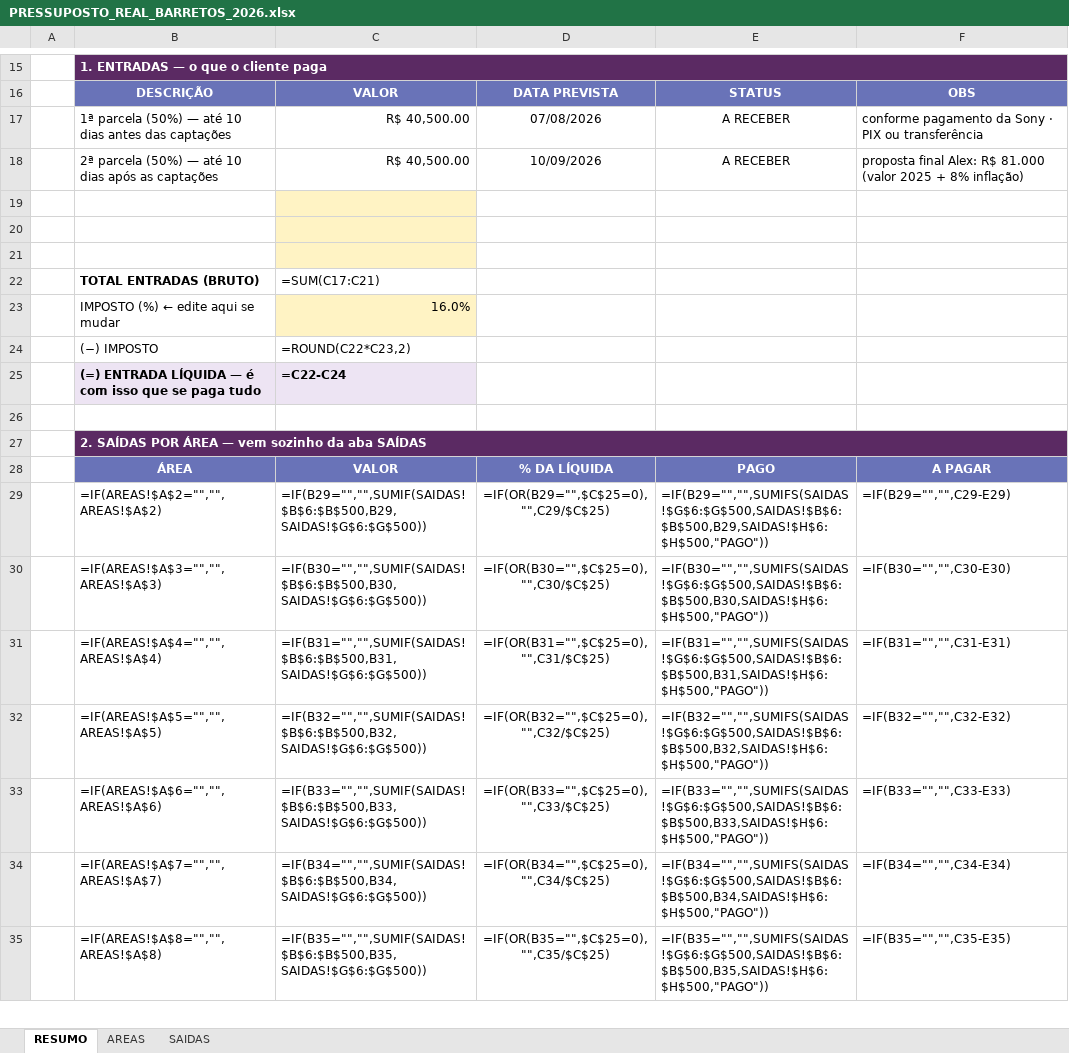
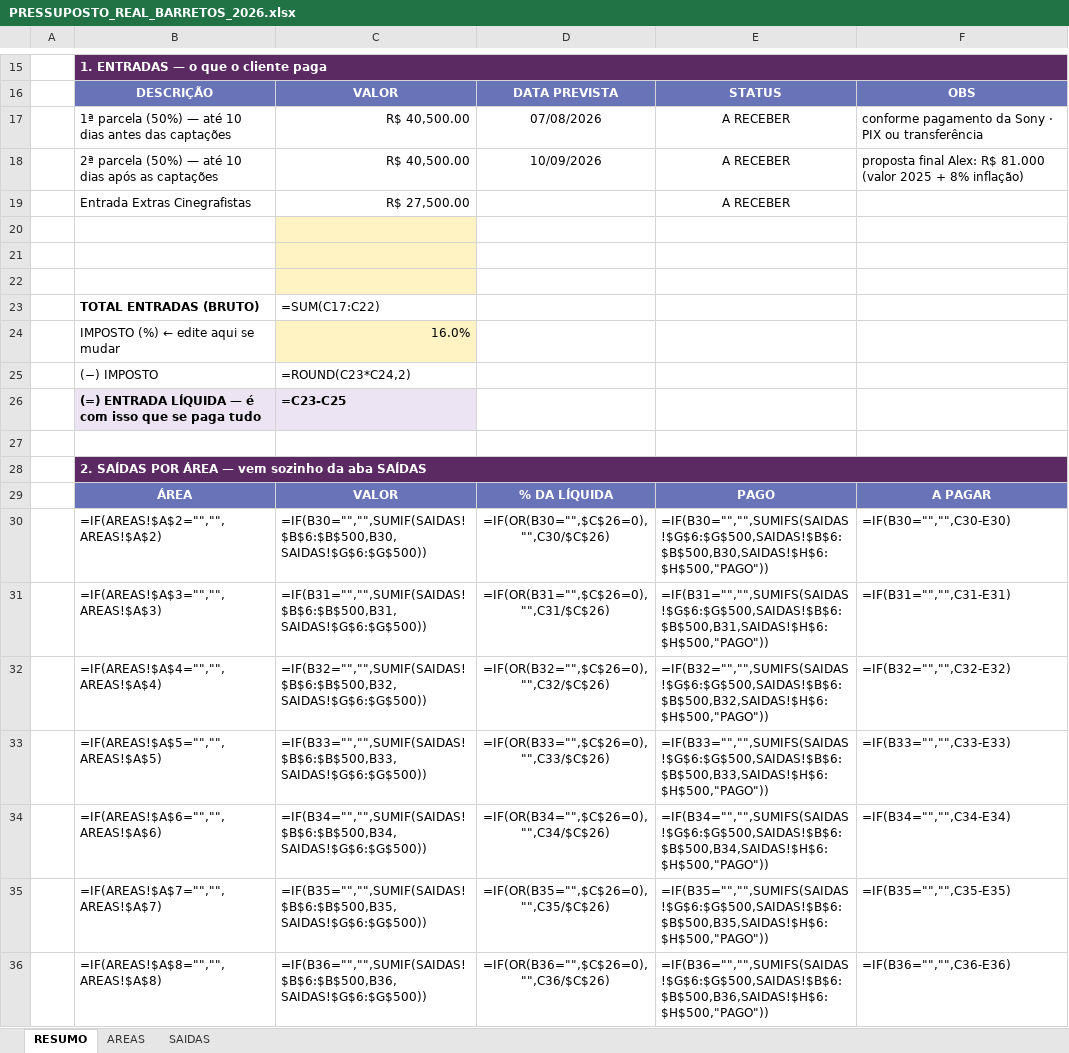
Before and after one commit to yadfilmes/yad-brain, an Excel workbook: producao/pressupostos/PRESSUPOSTO_REAL_BARRETOS_2026.xlsx, sheet RESUMO, drawn as a sheet; only a part is shown, gaps mark what is left out; values as stored, in another font and other column widths than the file's, no borders; formulas without a stored value are shown as written; charts and pictures and conditional formats not drawn; addresses are those after the commit; the diff covers the shown part only; the diff names each change by its address in the sheet, - before the commit and + after, or states it on an @@ line.

```diff
--- a/producao/pressupostos/PRESSUPOSTO_REAL_BARRETOS_2026.xlsx (sheet RESUMO)
+++ b/producao/pressupostos/PRESSUPOSTO_REAL_BARRETOS_2026.xlsx (sheet RESUMO)
+row 19:  | Entrada Extras Cinegrafistas | R$ 27,500.00 |  | A RECEBER
-C23: =SUM(C17:C21)
+C23: =SUM(C17:C22)
-C25: =ROUND(C22*C23,2)
+C25: =ROUND(C23*C24,2)
-C26: =C22-C24
+C26: =C23-C25
-C30: =IF(B29="","",SUMIF(SAIDAS!$B$6:$B$500,B29,SAIDAS!$G$6:$G$500))
+C30: =IF(B30="","",SUMIF(SAIDAS!$B$6:$B$500,B30,SAIDAS!$G$6:$G$500))
-D30: =IF(OR(B29="",$C$25=0),"",C29/$C$25)
+D30: =IF(OR(B30="",$C$26=0),"",C30/$C$26)
-E30: =IF(B29="","",SUMIFS(SAIDAS!$G$6:$G$500,SAIDAS!$B$6:$B$500,B29,SAIDAS!$H$6:$H$500,"PAGO"))
+E30: =IF(B30="","",SUMIFS(SAIDAS!$G$6:$G$500,SAIDAS!$B$6:$B$500,B30,SAIDAS!$H$6:$H$500,"PAGO"))
-F30: =IF(B29="","",C29-E29)
+F30: =IF(B30="","",C30-E30)
-C31: =IF(B30="","",SUMIF(SAIDAS!$B$6:$B$500,B30,SAIDAS!$G$6:$G$500))
+C31: =IF(B31="","",SUMIF(SAIDAS!$B$6:$B$500,B31,SAIDAS!$G$6:$G$500))
-D31: =IF(OR(B30="",$C$25=0),"",C30/$C$25)
+D31: =IF(OR(B31="",$C$26=0),"",C31/$C$26)
-E31: =IF(B30="","",SUMIFS(SAIDAS!$G$6:$G$500,SAIDAS!$B$6:$B$500,B30,SAIDAS!$H$6:$H$500,"PAGO"))
+E31: =IF(B31="","",SUMIFS(SAIDAS!$G$6:$G$500,SAIDAS!$B$6:$B$500,B31,SAIDAS!$H$6:$H$500,"PAGO"))
-F31: =IF(B30="","",C30-E30)
+F31: =IF(B31="","",C31-E31)
-C32: =IF(B31="","",SUMIF(SAIDAS!$B$6:$B$500,B31,SAIDAS!$G$6:$G$500))
+C32: =IF(B32="","",SUMIF(SAIDAS!$B$6:$B$500,B32,SAIDAS!$G$6:$G$500))
-D32: =IF(OR(B31="",$C$25=0),"",C31/$C$25)
+D32: =IF(OR(B32="",$C$26=0),"",C32/$C$26)
-E32: =IF(B31="","",SUMIFS(SAIDAS!$G$6:$G$500,SAIDAS!$B$6:$B$500,B31,SAIDAS!$H$6:$H$500,"PAGO"))
+E32: =IF(B32="","",SUMIFS(SAIDAS!$G$6:$G$500,SAIDAS!$B$6:$B$500,B32,SAIDAS!$H$6:$H$500,"PAGO"))
-F32: =IF(B31="","",C31-E31)
+F32: =IF(B32="","",C32-E32)
-C33: =IF(B32="","",SUMIF(SAIDAS!$B$6:$B$500,B32,SAIDAS!$G$6:$G$500))
+C33: =IF(B33="","",SUMIF(SAIDAS!$B$6:$B$500,B33,SAIDAS!$G$6:$G$500))
-D33: =IF(OR(B32="",$C$25=0),"",C32/$C$25)
+D33: =IF(OR(B33="",$C$26=0),"",C33/$C$26)
-E33: =IF(B32="","",SUMIFS(SAIDAS!$G$6:$G$500,SAIDAS!$B$6:$B$500,B32,SAIDAS!$H$6:$H$500,"PAGO"))
+E33: =IF(B33="","",SUMIFS(SAIDAS!$G$6:$G$500,SAIDAS!$B$6:$B$500,B33,SAIDAS!$H$6:$H$500,"PAGO"))
-F33: =IF(B32="","",C32-E32)
+F33: =IF(B33="","",C33-E33)
-C34: =IF(B33="","",SUMIF(SAIDAS!$B$6:$B$500,B33,SAIDAS!$G$6:$G$500))
+C34: =IF(B34="","",SUMIF(SAIDAS!$B$6:$B$500,B34,SAIDAS!$G$6:$G$500))
-D34: =IF(OR(B33="",$C$25=0),"",C33/$C$25)
+D34: =IF(OR(B34="",$C$26=0),"",C34/$C$26)
-E34: =IF(B33="","",SUMIFS(SAIDAS!$G$6:$G$500,SAIDAS!$B$6:$B$500,B33,SAIDAS!$H$6:$H$500,"PAGO"))
+E34: =IF(B34="","",SUMIFS(SAIDAS!$G$6:$G$500,SAIDAS!$B$6:$B$500,B34,SAIDAS!$H$6:$H$500,"PAGO"))
-F34: =IF(B33="","",C33-E33)
+F34: =IF(B34="","",C34-E34)
-C35: =IF(B34="","",SUMIF(SAIDAS!$B$6:$B$500,B34,SAIDAS!$G$6:$G$500))
+C35: =IF(B35="","",SUMIF(SAIDAS!$B$6:$B$500,B35,SAIDAS!$G$6:$G$500))
-D35: =IF(OR(B34="",$C$25=0),"",C34/$C$25)
+D35: =IF(OR(B35="",$C$26=0),"",C35/$C$26)
-E35: =IF(B34="","",SUMIFS(SAIDAS!$G$6:$G$500,SAIDAS!$B$6:$B$500,B34,SAIDAS!$H$6:$H$500,"PAGO"))
+E35: =IF(B35="","",SUMIFS(SAIDAS!$G$6:$G$500,SAIDAS!$B$6:$B$500,B35,SAIDAS!$H$6:$H$500,"PAGO"))
-F35: =IF(B34="","",C34-E34)
+F35: =IF(B35="","",C35-E35)
-C36: =IF(B35="","",SUMIF(SAIDAS!$B$6:$B$500,B35,SAIDAS!$G$6:$G$500))
+C36: =IF(B36="","",SUMIF(SAIDAS!$B$6:$B$500,B36,SAIDAS!$G$6:$G$500))
-D36: =IF(OR(B35="",$C$25=0),"",C35/$C$25)
+D36: =IF(OR(B36="",$C$26=0),"",C36/$C$26)
-E36: =IF(B35="","",SUMIFS(SAIDAS!$G$6:$G$500,SAIDAS!$B$6:$B$500,B35,SAIDAS!$H$6:$H$500,"PAGO"))
+E36: =IF(B36="","",SUMIFS(SAIDAS!$G$6:$G$500,SAIDAS!$B$6:$B$500,B36,SAIDAS!$H$6:$H$500,"PAGO"))
-F36: =IF(B35="","",C35-E35)
+F36: =IF(B36="","",C36-E36)
```
Also changed, not shown: 36 edited cells elsewhere in this sheet, sheet SAIDAS, 1 other file.
